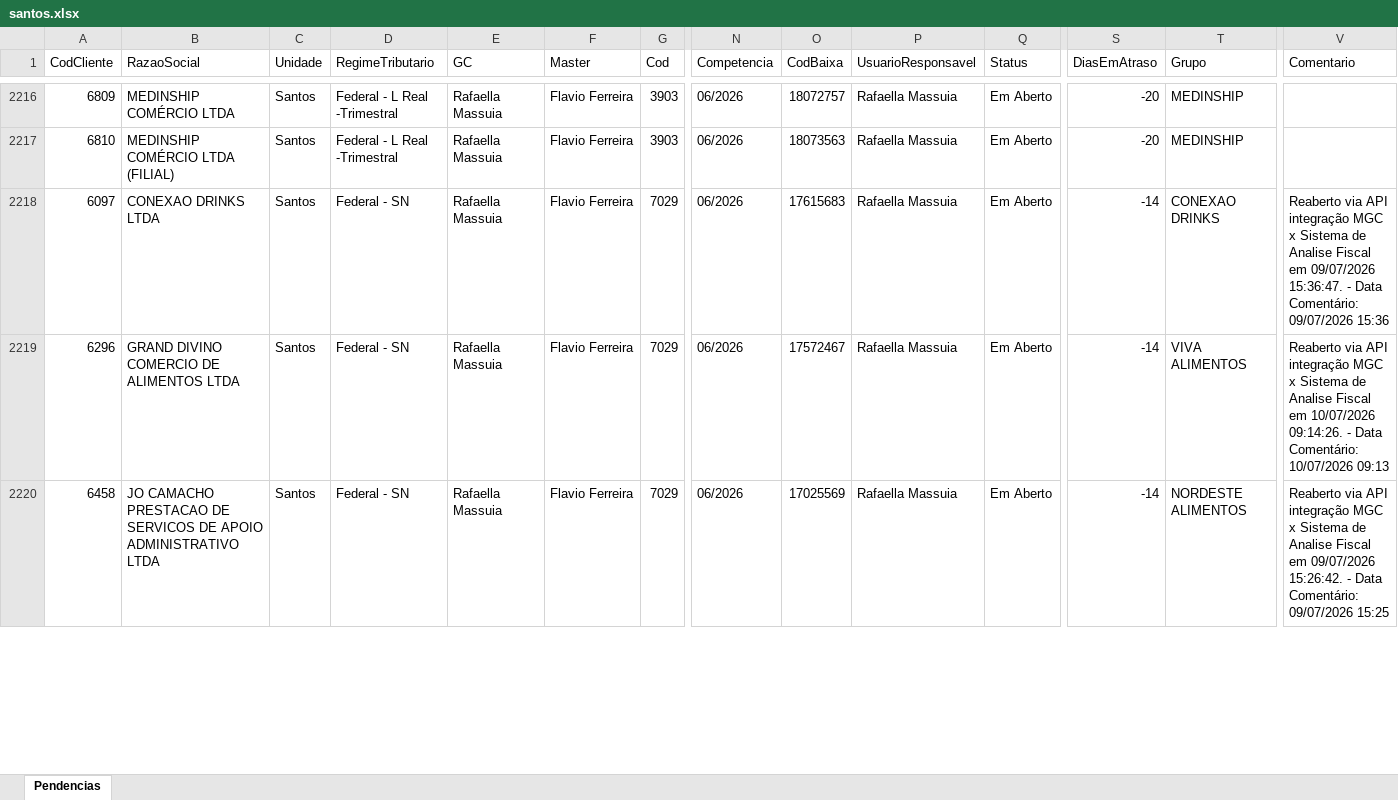
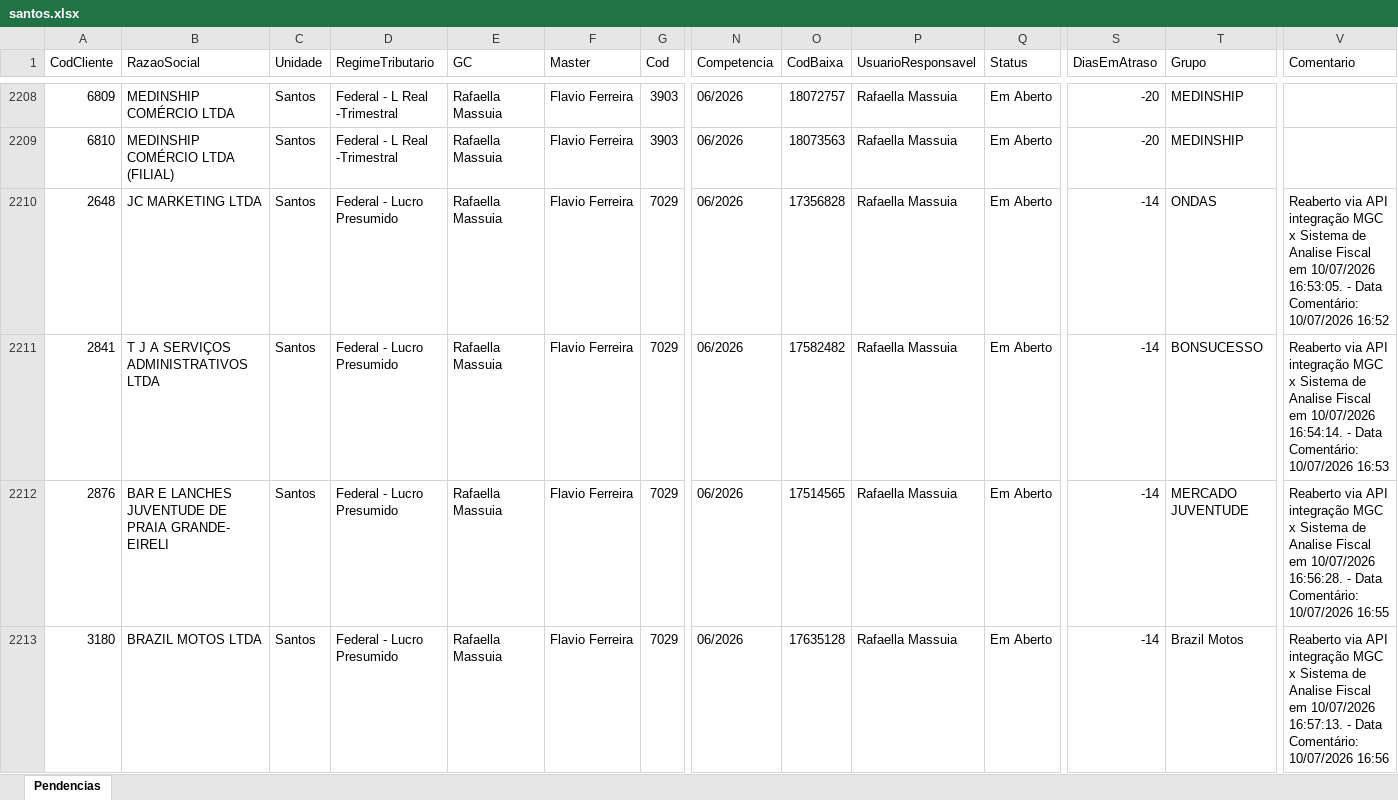
Before and after one commit to willianemanoel/Portal-das-tarefas-teste-, an Excel workbook: dados/base/santos.xlsx, sheet Pendencias, drawn as a sheet; only a part is shown, gaps mark what is left out; values as stored, in another font and other column widths than the file's, no borders; addresses are those after the commit; rows hold the shown columns only; the diff covers the shown part only; the diff names each change by its address in the sheet, - before the commit and + after, or states it on an @@ line.

```diff
--- a/dados/base/santos.xlsx (sheet Pendencias)
+++ b/dados/base/santos.xlsx (sheet Pendencias)
-A2210 (CodCliente): 6097
+A2210 (CodCliente): 2648
-B2210 (RazaoSocial): CONEXAO DRINKS LTDA
+B2210 (RazaoSocial): JC MARKETING LTDA
-D2210:D2212 (RegimeTributario): Federal - SN
+D2210:D2212 (RegimeTributario): Federal - Lucro Presumido
-O2210 (CodBaixa): 17615683
+O2210 (CodBaixa): 17356828
-T2210 (Grupo): CONEXAO DRINKS
+T2210 (Grupo): ONDAS
-V2210 (Comentario): …Fiscal em 09/07/2026 15:36:47. - Data Comentário: 09/07/2026 15:36
+V2210 (Comentario): …Fiscal em 10/07/2026 16:53:05. - Data Comentário: 10/07/2026 16:52
-A2211 (CodCliente): 6296
+A2211 (CodCliente): 2841
-B2211 (RazaoSocial): GRAND DIVINO COMERCIO DE ALIMENTOS LTDA
+B2211 (RazaoSocial): T J A SERVIÇOS ADMINISTRATIVOS LTDA
-O2211 (CodBaixa): 17572467
+O2211 (CodBaixa): 17582482
-T2211 (Grupo): VIVA ALIMENTOS
+T2211 (Grupo): BONSUCESSO
-V2211 (Comentario): …em 10/07/2026 09:14:26. - Data Comentário: 10/07/2026 09:13
+V2211 (Comentario): …em 10/07/2026 16:54:14. - Data Comentário: 10/07/2026 16:53
-A2212 (CodCliente): 6458
+A2212 (CodCliente): 2876
-B2212 (RazaoSocial): JO CAMACHO PRESTACAO DE SERVICOS DE APOIO ADMINISTRATIVO LTDA
+B2212 (RazaoSocial): BAR E LANCHES JUVENTUDE DE PRAIA GRANDE- EIRELI
-O2212 (CodBaixa): 17025569
+O2212 (CodBaixa): 17514565
-T2212 (Grupo): NORDESTE ALIMENTOS
+T2212 (Grupo): MERCADO JUVENTUDE
-V2212 (Comentario): …Fiscal em 09/07/2026 15:26:42. - Data Comentário: 09/07/2026 15:25
+V2212 (Comentario): …Fiscal em 10/07/2026 16:56:28. - Data Comentário: 10/07/2026 16:55
+row 2213: 3180 | BRAZIL MOTOS LTDA | Santos | Federal - Lucro Presumido | Rafaella Massuia | Flavio Ferreira | 7029 | 06/2026 | 17635128 | Rafaella Massuia | Em Aberto | -14 | Brazil Motos | Reaberto via API integração MGC x Sistema de Analise Fiscal em 10/07/2026 16:57:13. - Data Comentário: 10/07/2026 16:56
```
Also changed, not shown: 17 added rows, 18 removed rows and 29 edited cells elsewhere in this sheet, dados/base/goias.xlsx, 1 other file.
